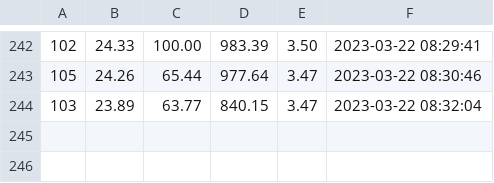
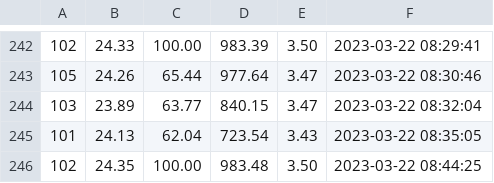
Before and after one commit to biolpereira/data_iotree_unicamp, a CSV file: database-test.csv, drawn as a sheet; only a part is shown, gaps mark what is left out; the diff names each change by its address in the sheet, - before the commit and + after, or states it on an @@ line.

Commit message:
database auto-commit at 08:45:02 on 22/03/2023

```diff
--- a/database-test.csv
+++ b/database-test.csv
+row 245: 101 | 24.13 | 62.04 | 723.54 | 3.43 | 2023-03-22 08:35:05
+row 246: 102 | 24.35 | 100.00 | 983.48 | 3.50 | 2023-03-22 08:44:25
```
